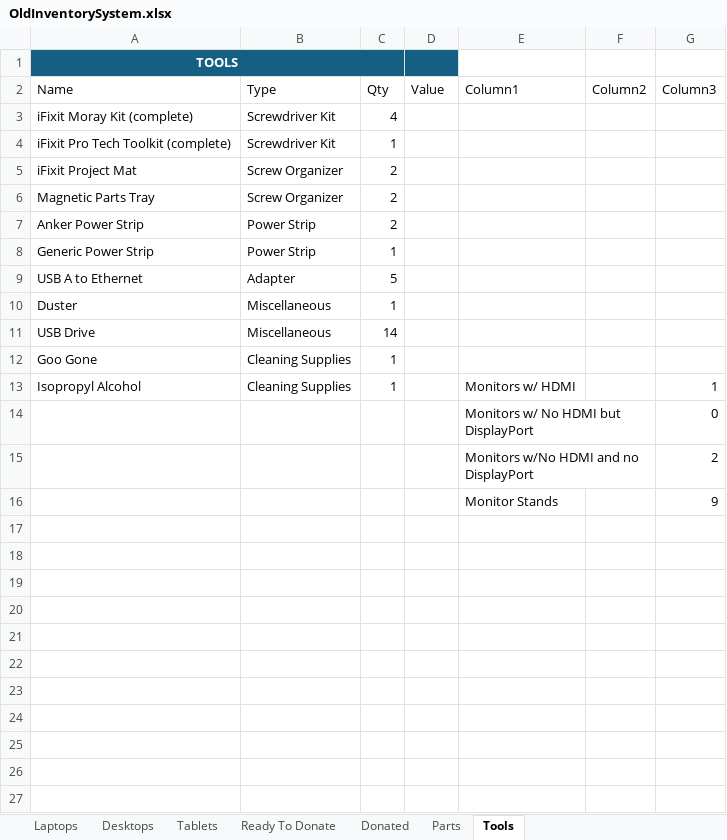
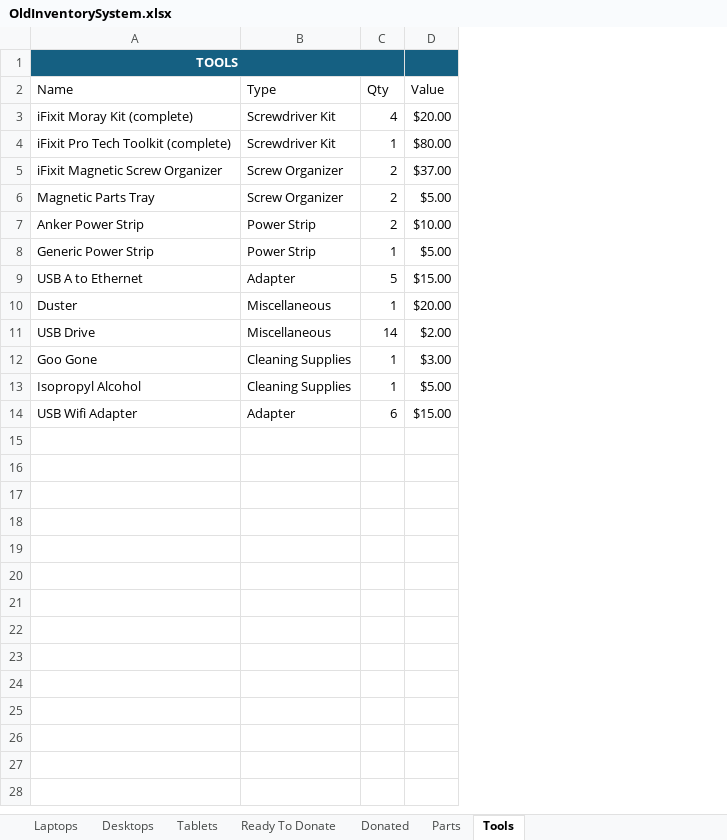
Before and after one commit to BinaryHeartUS/Inventory-System, an Excel workbook: data/OldInventorySystem.xlsx, sheet Tools, drawn as a sheet; only a part is shown; values as stored, in another font and other column widths than the file's, no borders; table styles not drawn; the diff covers the shown part only; the diff names each change by its address in the sheet, - before the commit and + after, or states it on an @@ line.

Commit message:
Updated OldInventorySystem to cleaned version

```diff
--- a/data/OldInventorySystem.xlsx (sheet Tools)
+++ b/data/OldInventorySystem.xlsx (sheet Tools)
-column E (Column1), rows 13-14: Monitors w/ HDMI | Monitors w/ No HDMI but DisplayPort
-column F (Column2), empty
-column G (Column3), rows 13-14: 1 | 0
-D3 (Value): (empty)
+D3 (Value): $20.00
-D4 (Value): (empty)
+D4 (Value): $80.00
-A5 (Name): iFixit Project Mat
+A5 (Name): iFixit Magnetic Screw Organizer
-D5 (Value): (empty)
+D5 (Value): $37.00
-D6 (Value): (empty)
+D6 (Value): $5.00
-D7 (Value): (empty)
+D7 (Value): $10.00
-D8 (Value): (empty)
+D8 (Value): $5.00
-D9 (Value): (empty)
+D9 (Value): $15.00
-D10 (Value): (empty)
+D10 (Value): $20.00
-D11 (Value): (empty)
+D11 (Value): $2.00
-D12 (Value): (empty)
+D12 (Value): $3.00
-D13 (Value): (empty)
+D13 (Value): $5.00
-A14 (Name): (empty)
+A14 (Name): USB Wifi Adapter
-B14 (Type): (empty)
+B14 (Type): Adapter
-C14 (Qty): (empty)
+C14 (Qty): 6
-D14 (Value): (empty)
+D14 (Value): $15.00
-row 15:  |  |  |  | Monitors w/No HDMI and no DisplayPort |  | 2
-row 16:  |  |  |  | Monitor Stands |  | 9
-row 17: (empty)
-row 18: (empty)
-row 19: (empty)
-row 20: (empty)
-row 21: (empty)
-row 22: (empty)
-row 23: (empty)
-row 24: (empty)
-row 25: (empty)
-row 26: (empty)
-row 27: (empty)
```
Also changed, not shown: 7 removed rows elsewhere in this sheet.
